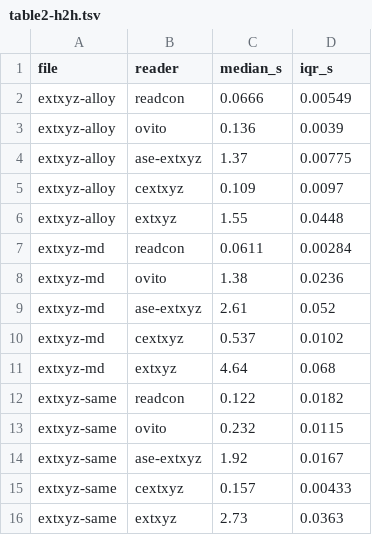
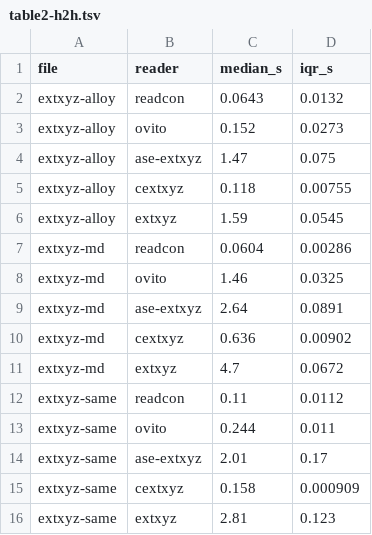
Before and after one commit to lode-org/readcon-core, a TSV file: bench/h2h/scaling/rel1/table2-h2h.tsv, drawn as a sheet.

Commit message:
perf: parse velocity and force sections into column buffers
parse_velocity_section and parse_force_section boxed one tail per
atom. They now write one row-major column, the buffer the frame
keeps, and each atom reads that row. The tails live in one arena, so
a coordinate-only atom stays the same size. A plain file up to
128 MiB stays mapped, which covers a million-atom convel, and an
incomplete first window is read through once instead of parsed again
every 8 MiB.

On this host the warm convel read moved in readcon's favour against
eOn (0.720 s to 0.124 s; eOn 0.629 s). The convel write moved from
0.201 s to 0.195 s (eOn 0.895 s). The geometry rows stayed inside the
previous interquartile range: con-1e6 read 0.074 s, write 0.083 s.
A release parse of the million-atom convel is 0.16 s, and the column
bytes match the per-atom values.

```diff
--- a/bench/h2h/scaling/rel1/table2-h2h.tsv
+++ b/bench/h2h/scaling/rel1/table2-h2h.tsv
@@ -1,16 +1,16 @@
 file	reader	median_s	iqr_s
-extxyz-alloy	readcon	0.0666	0.00549
-extxyz-alloy	ovito	0.136	0.0039
-extxyz-alloy	ase-extxyz	1.37	0.00775
-extxyz-alloy	cextxyz	0.109	0.0097
-extxyz-alloy	extxyz	1.55	0.0448
-extxyz-md	readcon	0.0611	0.00284
-extxyz-md	ovito	1.38	0.0236
-extxyz-md	ase-extxyz	2.61	0.052
-extxyz-md	cextxyz	0.537	0.0102
-extxyz-md	extxyz	4.64	0.068
-extxyz-same	readcon	0.122	0.0182
-extxyz-same	ovito	0.232	0.0115
-extxyz-same	ase-extxyz	1.92	0.0167
-extxyz-same	cextxyz	0.157	0.00433
-extxyz-same	extxyz	2.73	0.0363
+extxyz-alloy	readcon	0.0643	0.0132
+extxyz-alloy	ovito	0.152	0.0273
+extxyz-alloy	ase-extxyz	1.47	0.075
+extxyz-alloy	cextxyz	0.118	0.00755
+extxyz-alloy	extxyz	1.59	0.0545
+extxyz-md	readcon	0.0604	0.00286
+extxyz-md	ovito	1.46	0.0325
+extxyz-md	ase-extxyz	2.64	0.0891
+extxyz-md	cextxyz	0.636	0.00902
+extxyz-md	extxyz	4.7	0.0672
+extxyz-same	readcon	0.11	0.0112
+extxyz-same	ovito	0.244	0.011
+extxyz-same	ase-extxyz	2.01	0.17
+extxyz-same	cextxyz	0.158	0.000909
+extxyz-same	extxyz	2.81	0.123
```
Also changed, not shown: 8 other files.
